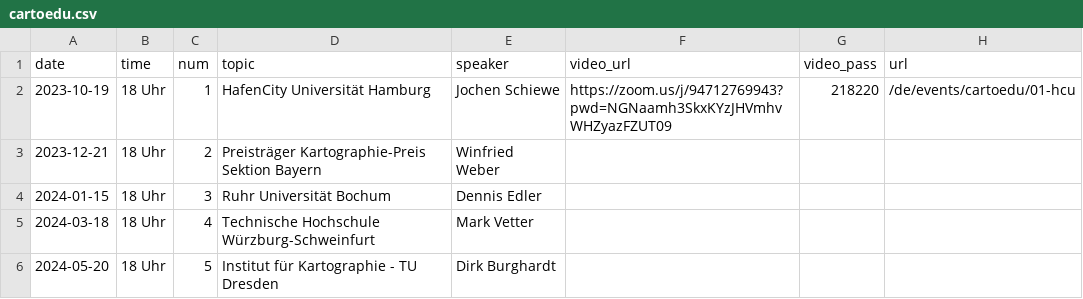
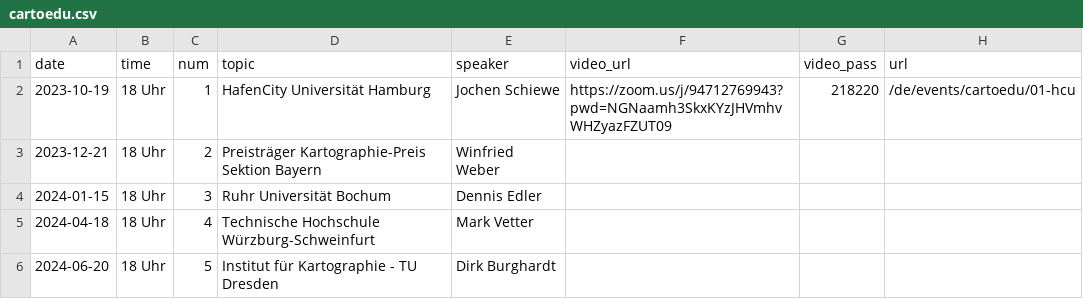
Before and after one commit to sebastian-meier/dgfk-kommission-forschung, a CSV file: _data/cartoedu.csv, drawn as a sheet.

Commit message:
cartoedu update

```diff
--- a/_data/cartoedu.csv
+++ b/_data/cartoedu.csv
@@ -4,3 +4,3 @@ date,time,num,topic,speaker,video_url,video_pass,url
 2024-01-15,18 Uhr,3,Ruhr Universität Bochum,Dennis Edler,,,
-2024-03-18,18 Uhr,4,Technische Hochschule Würzburg-Schweinfurt,Mark Vetter,,,
-2024-05-20,18 Uhr,5,Institut für Kartographie - TU Dresden,Dirk Burghardt,,,
+2024-04-18,18 Uhr,4,Technische Hochschule Würzburg-Schweinfurt,Mark Vetter,,,
+2024-06-20,18 Uhr,5,Institut für Kartographie - TU Dresden,Dirk Burghardt,,,
```
